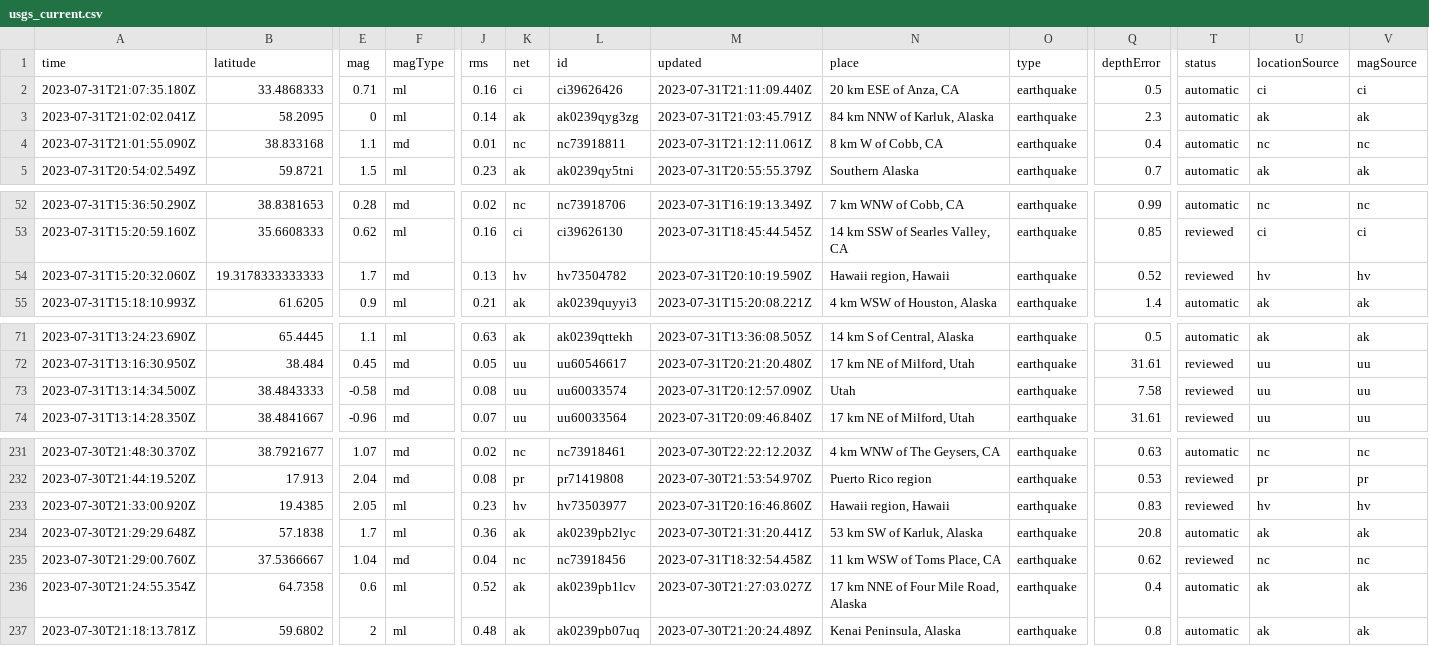
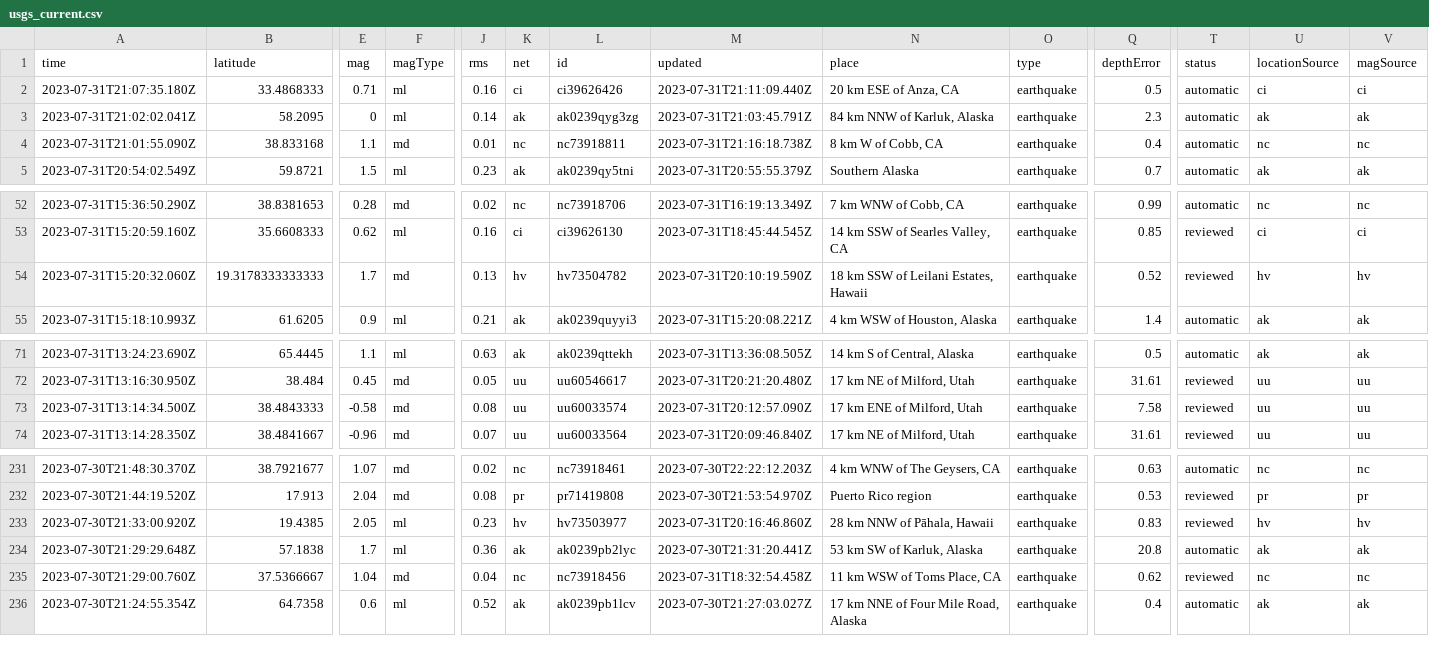
Before and after one commit to sabrinamochi/github-actions, a CSV file: usgs_current.csv, drawn as a sheet; only a part is shown, gaps mark what is left out; rows hold the shown columns only; the diff names each change by its address in the sheet, - before the commit and + after, or states it on an @@ line.

```diff
--- a/usgs_current.csv
+++ b/usgs_current.csv
-M4 (updated): 2023-07-31T21:12:11.061Z
+M4 (updated): 2023-07-31T21:16:18.738Z
-N54 (place): Hawaii region, Hawaii
+N54 (place): 18 km SSW of Leilani Estates, Hawaii
-N73 (place): Utah
+N73 (place): 17 km ENE of Milford, Utah
-N233 (place): Hawaii region, Hawaii
+N233 (place): 28 km NNW of Pāhala, Hawaii
-row 237: 2023-07-30T21:18:13.781Z | 59.6802 | 2 | ml | 0.48 | ak | ak0239pb07uq | 2023-07-30T21:20:24.489Z | Kenai Peninsula, Alaska | earthquake | 0.8 | automatic | ak | ak
```
